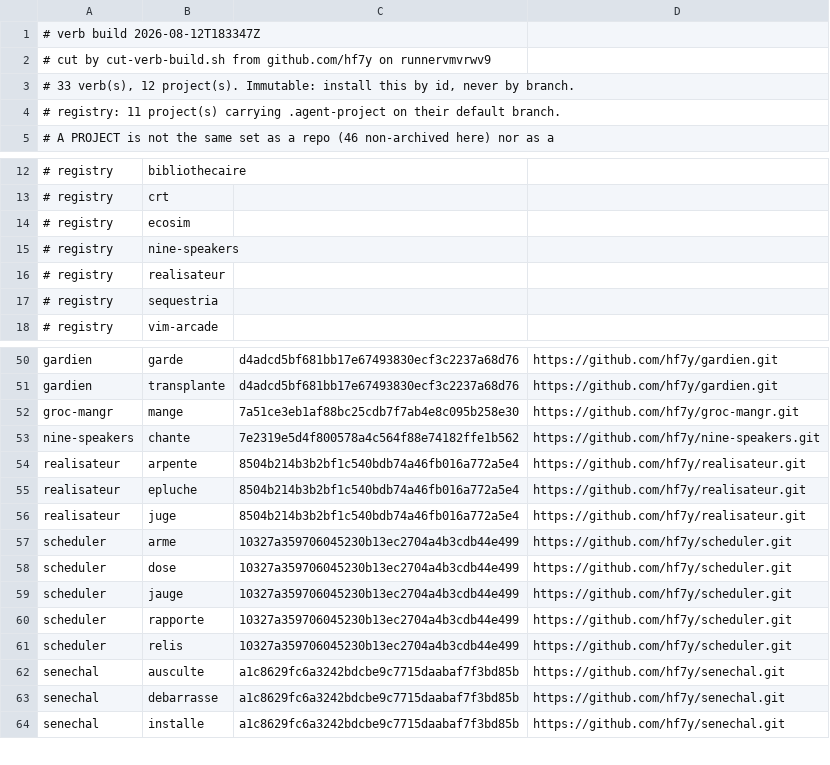
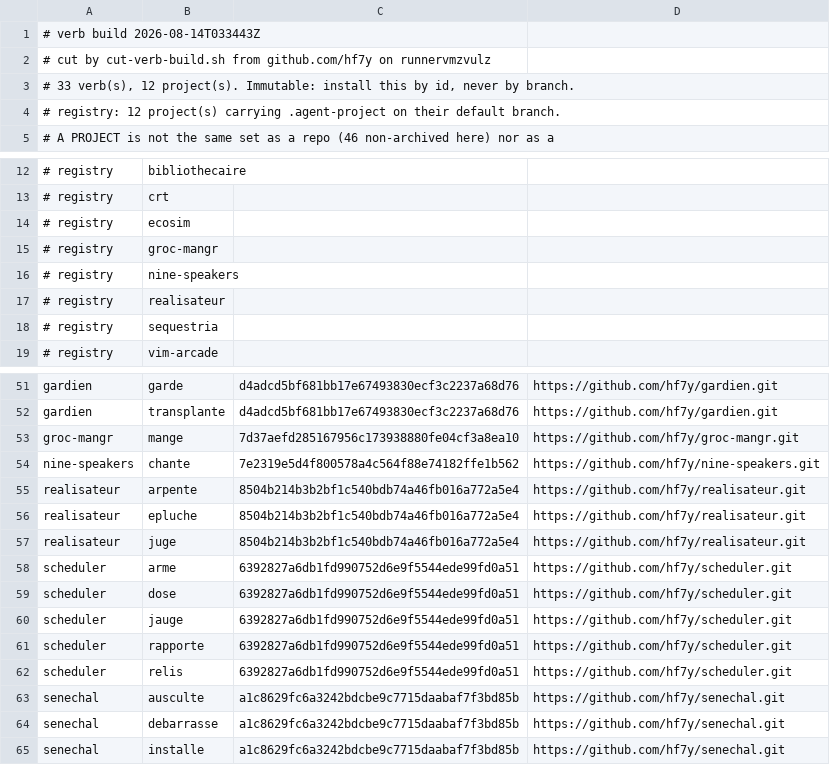
Before and after one commit to hf7y/verbs, a TSV file: manifest.tsv, drawn as a sheet; only a part is shown, gaps mark what is left out.

Commit message:
verb build 2026-08-14T033443Z: 33 verb(s)

```diff
--- a/manifest.tsv
+++ b/manifest.tsv
@@ -1,5 +1,5 @@
-# verb build 2026-08-12T183347Z
-# cut by cut-verb-build.sh from github.com/hf7y on runnervmvrwv9
+# verb build 2026-08-14T033443Z
+# cut by cut-verb-build.sh from github.com/hf7y on runnervmzvulz
 # 33 verb(s), 12 project(s). Immutable: install this by id, never by branch.
-# registry: 11 project(s) carrying .agent-project on their default branch.
+# registry: 12 project(s) carrying .agent-project on their default branch.
 # A PROJECT is not the same set as a repo (46 non-archived here) nor as a
@@ -14,2 +14,3 @@
 # registry	ecosim
+# registry	groc-mangr
 # registry	nine-speakers
@@ -51,3 +52,3 @@ gardien	garde	d4adcd5bf681bb17e67493830ecf3c2237a68d76	https://github.com/hf7y/g
 gardien	transplante	d4adcd5bf681bb17e67493830ecf3c2237a68d76	https://github.com/hf7y/gardien.git
-groc-mangr	mange	7a51ce3eb1af88bc25cdb7f7ab4e8c095b258e30	https://github.com/hf7y/groc-mangr.git
+groc-mangr	mange	7d37aefd285167956c173938880fe04cf3a8ea10	https://github.com/hf7y/groc-mangr.git
 nine-speakers	chante	7e2319e5d4f800578a4c564f88e74182ffe1b562	https://github.com/hf7y/nine-speakers.git
@@ -56,7 +57,7 @@ realisateur	epluche	8504b214b3b2bf1c540bdb74a46fb016a772a5e4	https://github.com/
 realisateur	juge	8504b214b3b2bf1c540bdb74a46fb016a772a5e4	https://github.com/hf7y/realisateur.git
-scheduler	arme	10327a359706045230b13ec2704a4b3cdb44e499	https://github.com/hf7y/scheduler.git
-scheduler	dose	10327a359706045230b13ec2704a4b3cdb44e499	https://github.com/hf7y/scheduler.git
-scheduler	jauge	10327a359706045230b13ec2704a4b3cdb44e499	https://github.com/hf7y/scheduler.git
-scheduler	rapporte	10327a359706045230b13ec2704a4b3cdb44e499	https://github.com/hf7y/scheduler.git
-scheduler	relis	10327a359706045230b13ec2704a4b3cdb44e499	https://github.com/hf7y/scheduler.git
+scheduler	arme	6392827a6db1fd990752d6e9f5544ede99fd0a51	https://github.com/hf7y/scheduler.git
+scheduler	dose	6392827a6db1fd990752d6e9f5544ede99fd0a51	https://github.com/hf7y/scheduler.git
+scheduler	jauge	6392827a6db1fd990752d6e9f5544ede99fd0a51	https://github.com/hf7y/scheduler.git
+scheduler	rapporte	6392827a6db1fd990752d6e9f5544ede99fd0a51	https://github.com/hf7y/scheduler.git
+scheduler	relis	6392827a6db1fd990752d6e9f5544ede99fd0a51	https://github.com/hf7y/scheduler.git
 senechal	ausculte	a1c8629fc6a3242bdcbe9c7715daabaf7f3bd85b	https://github.com/hf7y/senechal.git
```
Also changed, not shown: 6 other files.
